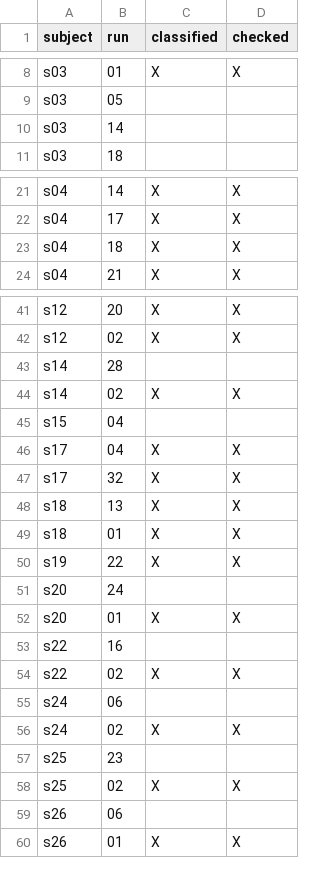
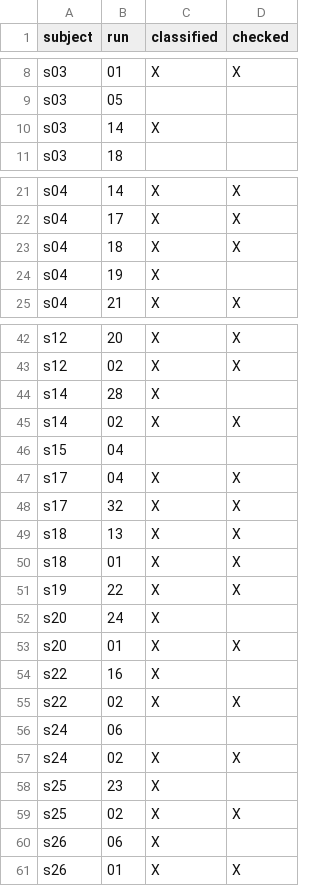
Before and after one commit to DiedrichsenLab/Functional_Fusion, a TSV file: preprocessing/design_files/classifier_short.tsv, drawn as a sheet; only a part is shown, gaps mark what is left out.

Commit message:
Update classifier_short.tsv

```diff
--- a/preprocessing/design_files/classifier_short.tsv
+++ b/preprocessing/design_files/classifier_short.tsv
@@ -9,3 +9,3 @@ s03	01	X	X
 s03	05		
-s03	14		
+s03	14	X	
 s03	18		
@@ -23,2 +23,3 @@ s04	17	X	X
 s04	18	X	X
+s04	19	X	
 s04	21	X	X
@@ -42,3 +43,3 @@ s12	20	X	X
 s12	02	X	X	
-s14	28
+s14	28	X
 s14	02	X	X	
@@ -50,5 +51,5 @@ s18	01	X	X
 s19	22	X	X
-s20	24		
+s20	24	X	
 s20	01	X	X		
-s22	16		
+s22	16	X	
 s22	02	X	X		
@@ -56,5 +57,5 @@ s24	06
 s24	02	X	X
-s25	23		
+s25	23	X	
 s25	02	X	X	
-s26	06		
+s26	06	X	
 s26	01	X	X	
```
